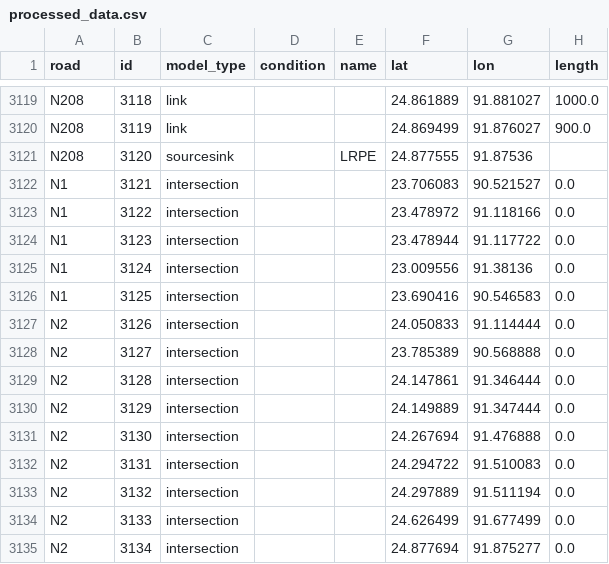
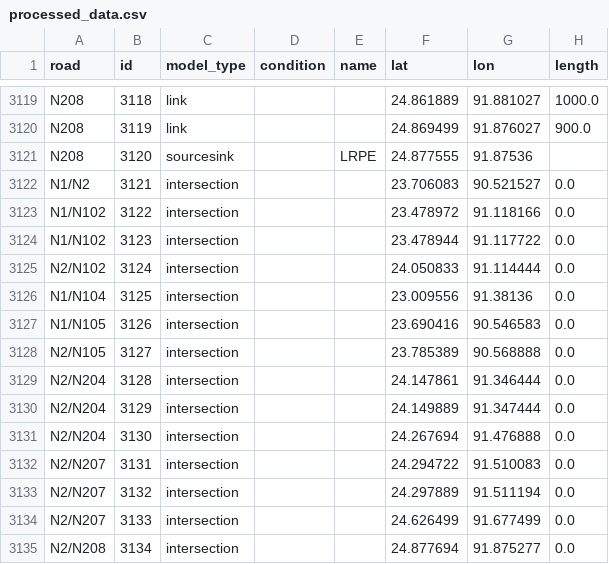
Before and after one commit to lukavicius/advsim, a CSV file: lab 3/EPA133a-G10-A3/EPA133a-G10-A3/data/preprocessing/processed_data.csv, drawn as a sheet; only a part is shown, gaps mark what is left out.

```diff
--- a/lab 3/EPA133a-G10-A3/EPA133a-G10-A3/data/preprocessing/processed_data.csv
+++ b/lab 3/EPA133a-G10-A3/EPA133a-G10-A3/data/preprocessing/processed_data.csv
@@ -3121,15 +3121,15 @@ N208,3119,link,,,24.869499,91.876027,900.0
 N208,3120,sourcesink,,LRPE,24.877555,91.87536,
-N1,3121,intersection,,,23.706083,90.521527,0.0
-N1,3122,intersection,,,23.478972,91.118166,0.0
-N1,3123,intersection,,,23.478944,91.117722,0.0
-N1,3124,intersection,,,23.009556,91.38136,0.0
-N1,3125,intersection,,,23.690416,90.546583,0.0
-N2,3126,intersection,,,24.050833,91.114444,0.0
-N2,3127,intersection,,,23.785389,90.568888,0.0
-N2,3128,intersection,,,24.147861,91.346444,0.0
-N2,3129,intersection,,,24.149889,91.347444,0.0
-N2,3130,intersection,,,24.267694,91.476888,0.0
-N2,3131,intersection,,,24.294722,91.510083,0.0
-N2,3132,intersection,,,24.297889,91.511194,0.0
-N2,3133,intersection,,,24.626499,91.677499,0.0
-N2,3134,intersection,,,24.877694,91.875277,0.0
+N1/N2,3121,intersection,,,23.706083,90.521527,0.0
+N1/N102,3122,intersection,,,23.478972,91.118166,0.0
+N1/N102,3123,intersection,,,23.478944,91.117722,0.0
+N2/N102,3124,intersection,,,24.050833,91.114444,0.0
+N1/N104,3125,intersection,,,23.009556,91.38136,0.0
+N1/N105,3126,intersection,,,23.690416,90.546583,0.0
+N2/N105,3127,intersection,,,23.785389,90.568888,0.0
+N2/N204,3128,intersection,,,24.147861,91.346444,0.0
+N2/N204,3129,intersection,,,24.149889,91.347444,0.0
+N2/N204,3130,intersection,,,24.267694,91.476888,0.0
+N2/N207,3131,intersection,,,24.294722,91.510083,0.0
+N2/N207,3132,intersection,,,24.297889,91.511194,0.0
+N2/N207,3133,intersection,,,24.626499,91.677499,0.0
+N2/N208,3134,intersection,,,24.877694,91.875277,0.0
```
Also changed, not shown: 5 other files.
